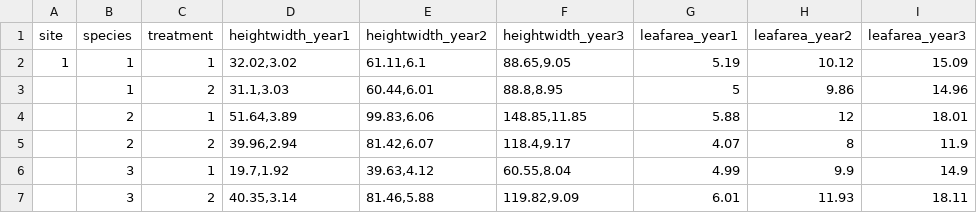
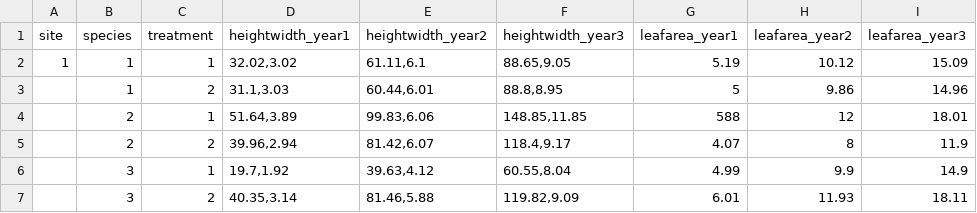
Before and after one commit to DataScience4EcologistsR/TidyData, a CSV file: Datasets/all_sites/site1.csv, drawn as a sheet.

```diff
--- a/Datasets/all_sites/site1.csv
+++ b/Datasets/all_sites/site1.csv
@@ -3,3 +3,3 @@ site;species;treatment;heightwidth_year1;heightwidth_year2;heightwidth_year3;lea
 ;1;2;31.1,3.03;60.44,6.01;88.8,8.95;5;9.86;14.96
-;2;1;51.64,3.89;99.83,6.06;148.85,11.85;5.88;12;18.01
+;2;1;51.64,3.89;99.83,6.06;148.85,11.85;588;12;18.01
 ;2;2;39.96,2.94;81.42,6.07;118.4,9.17;4.07;8;11.9
```
Also changed, not shown: Datasets/all_sites.csv, 3 other files.
